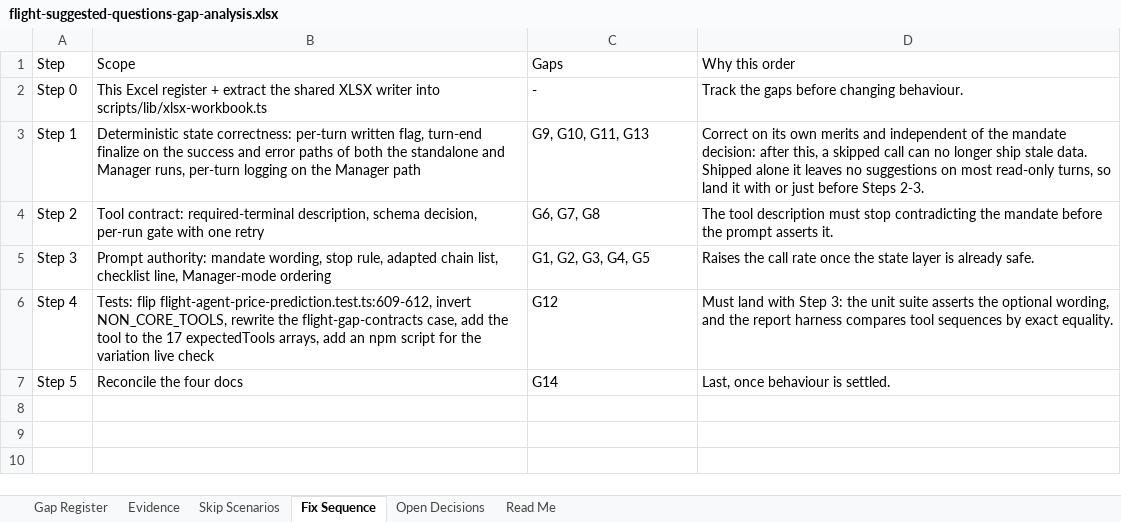
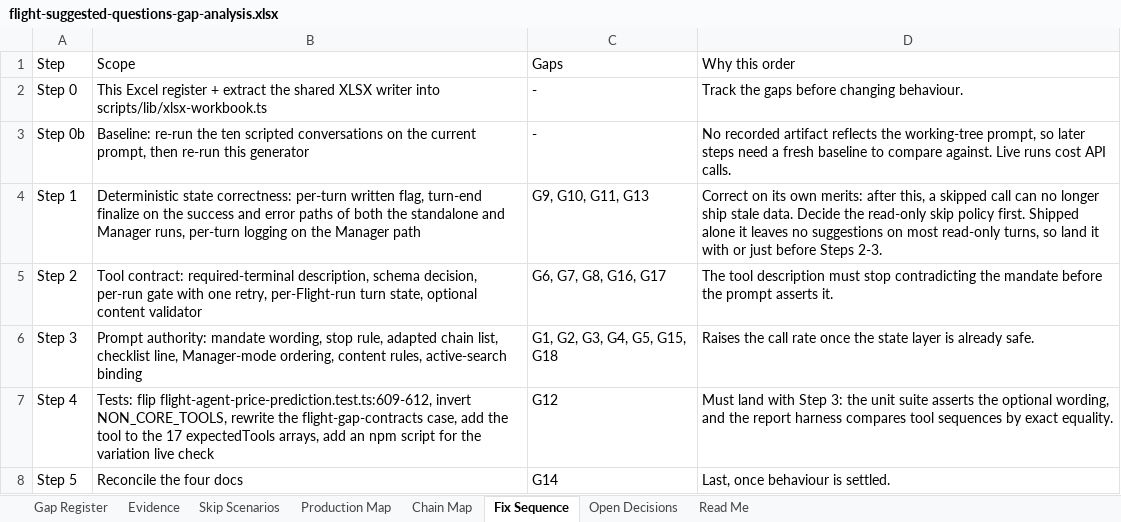
Before and after one commit to harshit25github/demo-api, an Excel workbook: docs/flight-suggested-questions-gap-analysis.xlsx, sheet Fix Sequence, drawn as a sheet; values as stored, in another font and other column widths than the file's, no borders; addresses are those after the commit; the diff names each change by its address in the sheet, - before the commit and + after, or states it on an @@ line.

```diff
--- a/docs/flight-suggested-questions-gap-analysis.xlsx (sheet Fix Sequence)
+++ b/docs/flight-suggested-questions-gap-analysis.xlsx (sheet Fix Sequence)
+sheet tab: Production Map
+sheet tab: Chain Map
+row 3: Step 0b | Baseline: re-run the ten scripted conversations on the current prompt, then re-run this generator | - | No recorded artifact reflects the working-tree prompt, so later steps need a fresh baseline to compare against. Live runs cost API calls.
-D4 (Why this order): …its own merits and independent of the mandate decision: after this, a skipped call can no longer ship stale data. Shipped alone…
+D4 (Why this order): …its own merits: after this, a skipped call can no longer ship stale data. Decide the read-only skip policy first. Shipped alone…
-B5 (Scope): …with one retry
+B5 (Scope): …with one retry, per-Flight-run turn state, optional content validator
-C5 (Gaps): G6, G7, G8
+C5 (Gaps): G6, G7, G8, G16, G17
-B6 (Scope): …line, Manager-mode ordering
+B6 (Scope): …line, Manager-mode ordering, content rules, active-search binding
-C6 (Gaps): G1, G2, G3, G4, G5
+C6 (Gaps): G1, G2, G3, G4, G5, G15, G18
```
Also changed, not shown: sheet Gap Register, sheet Skip Scenarios, sheet Open Decisions, sheet Read Me, sheet Evidence, 1 other file.
